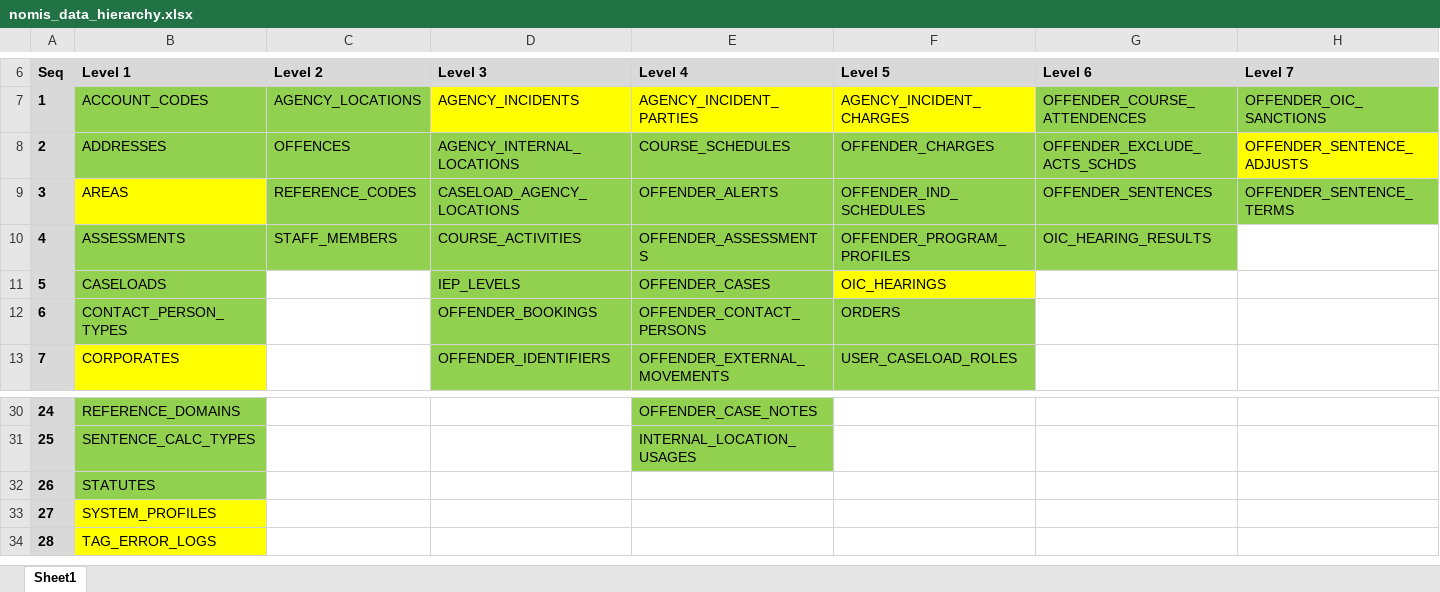
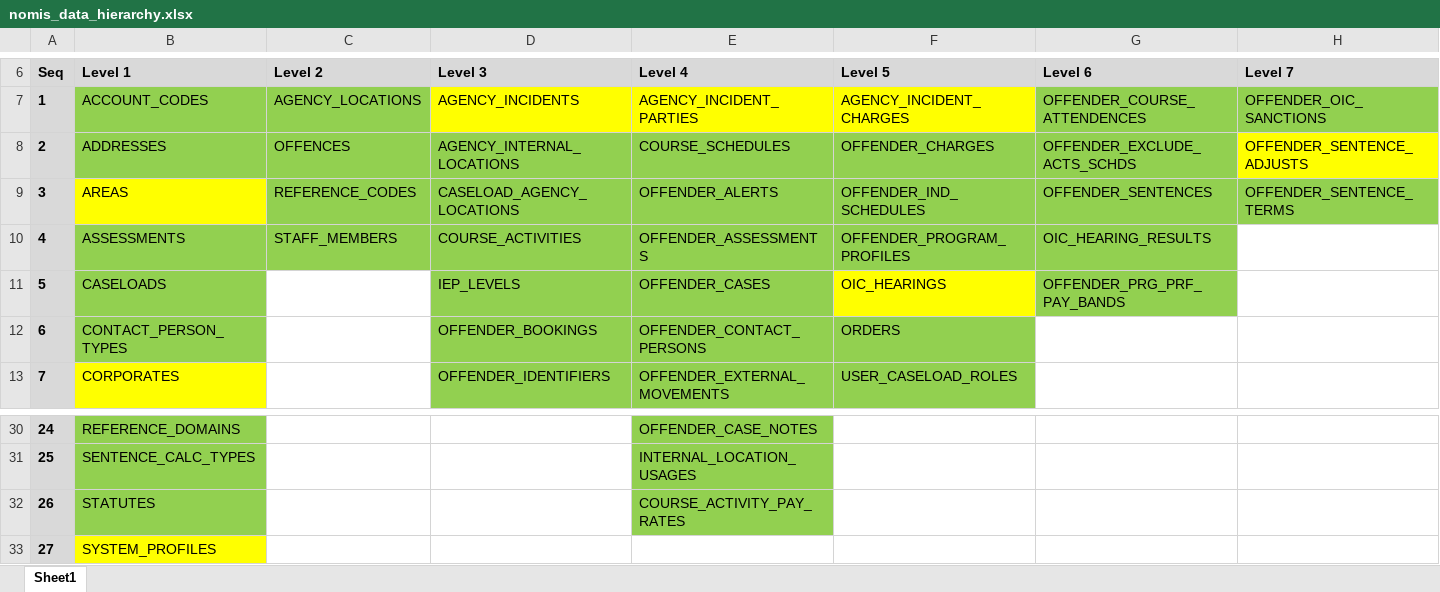
Before and after one commit to ministryofjustice/prison-api, an Excel workbook: mobile-web/src/main/resources/db/migration/nomis/data/nomis_data_hierarchy.xlsx, sheet Sheet1, drawn as a sheet; only a part is shown, gaps mark what is left out; the shorter side is filled out with more unchanged rows; values as stored, in another font and other column widths than the file's, no borders; the diff names each change by its address in the sheet, - before the commit and + after, or states it on an @@ line.

Commit message:
NN-1026 Only one main activity - get pay rates

```diff
--- a/mobile-web/src/main/resources/db/migration/nomis/data/nomis_data_hierarchy.xlsx (sheet Sheet1)
+++ b/mobile-web/src/main/resources/db/migration/nomis/data/nomis_data_hierarchy.xlsx (sheet Sheet1)
-G11 (Level 6): (empty)
+G11 (Level 6): OFFENDER_PRG_PRF_PAY_BANDS
-G11 fill: none
+G11 fill: #92D050
-E32 (Level 4): (empty)
+E32 (Level 4): COURSE_ACTIVITY_PAY_RATES
-E32 fill: none
+E32 fill: #92D050
```
Also changed, not shown: 10 other files.
